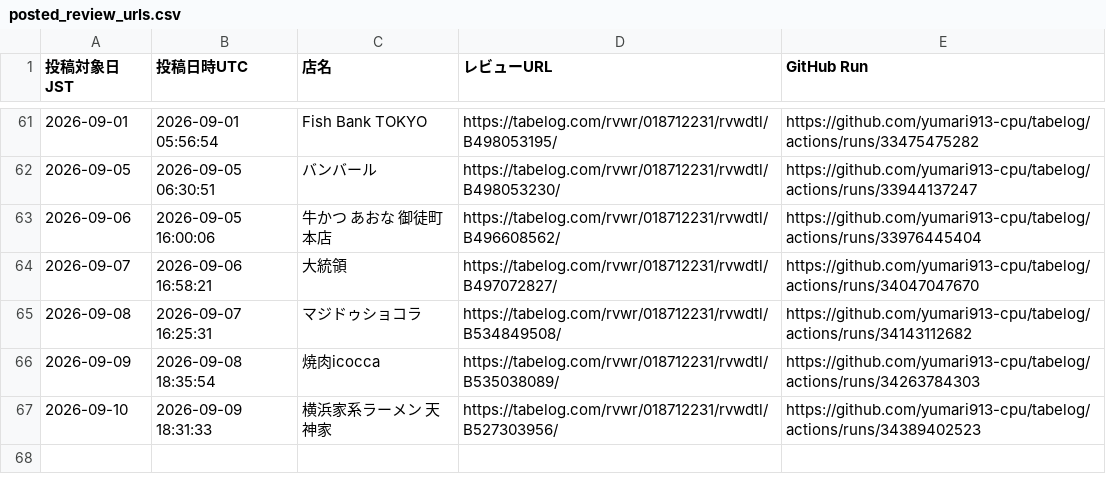
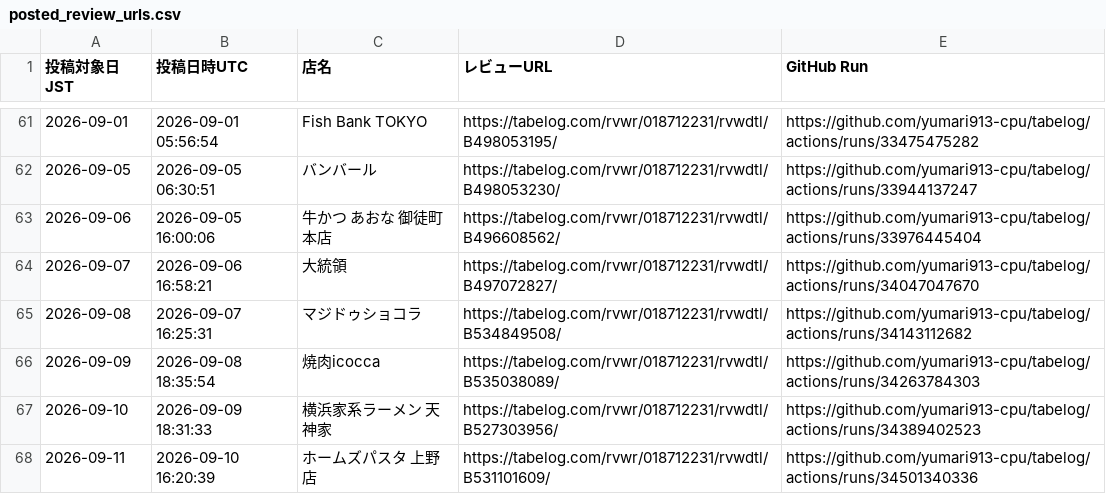
Before and after one commit to yumari913-cpu/tabelog, a CSV file: posted_review_urls.csv, drawn as a sheet; only a part is shown, gaps mark what is left out.

```diff
--- a/posted_review_urls.csv
+++ b/posted_review_urls.csv
@@ -67 +67,2 @@
 "2026-09-10","2026-09-09 18:31:33","横浜家系ラーメン 天神家","https://tabelog.com/rvwr/018712231/rvwdtl/B527303956/","https://github.com/yumari913-cpu/tabelog/actions/runs/34389402523"
+"2026-09-11","2026-09-10 16:20:39","ホームズパスタ 上野店","https://tabelog.com/rvwr/018712231/rvwdtl/B531101609/","https://github.com/yumari913-cpu/tabelog/actions/runs/34501340336"
```
